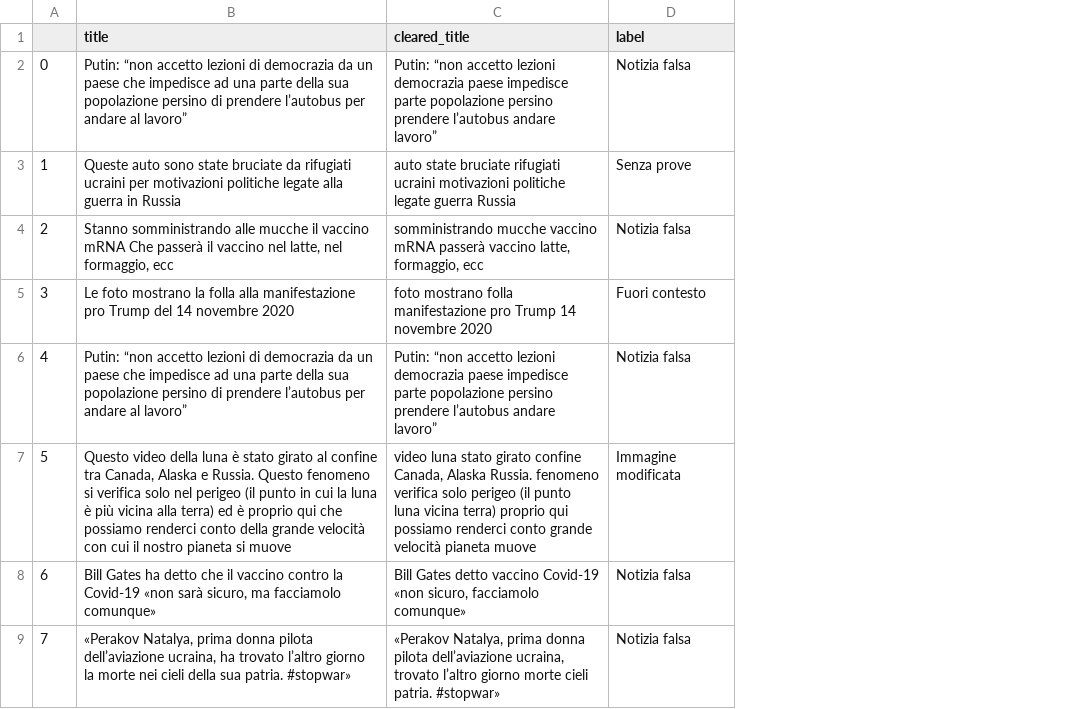
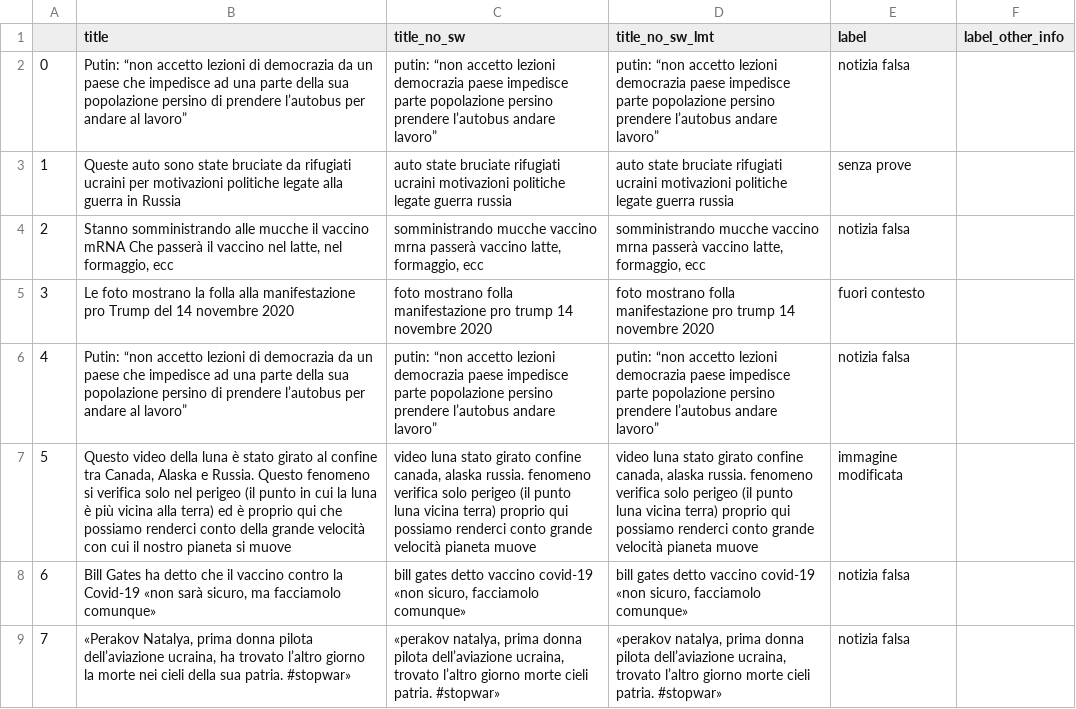
Before and after one commit to jacopotdsc/MisinfoScarping, a CSV file: 0 - data_small_reduced.csv, drawn as a sheet; only a part is shown; removed rows and columns are numbered as before the commit, all else as after; the diff covers the shown part only; the diff names each change by its address in the sheet, - before the commit and + after, or states it on an @@ line.

Commit message:
robust code and create a better reduced dataset
doesn't crash if there is a csv file open, instead wait the user close it.  added more information on reduced dataset

```diff
--- a/0 - data_small_reduced.csv
+++ b/0 - data_small_reduced.csv
-column C (cleared_title), rows 2-9: Putin: “non accetto lezioni democrazia paese impedisce parte popolazione persino prendere l’autobus andare lavoro” | auto state bruciate rifugiati ucraini motivazioni politiche legate guerra Russia | somministrando mucche vaccino mRNA passerà vaccino latte, formaggio, ecc | foto mostrano folla manifestazione pro Trump 14 novembre 2020 | Putin: “non accetto lezioni democrazia paese impedisce parte popolazione persino prendere l’autobus andare lavoro” | video luna stato girato confine Canada, Alaska Russia. fenomeno verifica solo perigeo (il punto luna vicina terra) proprio qui possiamo renderci conto grande velocità pianeta muove | Bill Gates detto vaccino Covid-19 «non sicuro, facciamolo comunque» | «Perakov Natalya, prima donna pilota dell’aviazione ucraina, trovato l’altro giorno morte cieli patria. #stopwar»
+column C (title_no_sw), rows 2-9: putin: “non accetto lezioni democrazia paese impedisce parte popolazione persino prendere l’autobus andare lavoro” | auto state bruciate rifugiati ucraini motivazioni politiche legate guerra russia | somministrando mucche vaccino mrna passerà vaccino latte, formaggio, ecc | foto mostrano folla manifestazione pro trump 14 novembre 2020 | putin: “non accetto lezioni democrazia paese impedisce parte popolazione persino prendere l’autobus andare lavoro” | video luna stato girato confine canada, alaska russia. fenomeno verifica solo perigeo (il punto luna vicina terra) proprio qui possiamo renderci conto grande velocità pianeta muove | bill gates detto vaccino covid-19 «non sicuro, facciamolo comunque» | «perakov natalya, prima donna pilota dell’aviazione ucraina, trovato l’altro giorno morte cieli patria. #stopwar»
+column D (title_no_sw_lmt), rows 2-9: putin: “non accetto lezioni democrazia paese impedisce parte popolazione persino prendere l’autobus andare lavoro” | auto state bruciate rifugiati ucraini motivazioni politiche legate guerra russia | somministrando mucche vaccino mrna passerà vaccino latte, formaggio, ecc | foto mostrano folla manifestazione pro trump 14 novembre 2020 | putin: “non accetto lezioni democrazia paese impedisce parte popolazione persino prendere l’autobus andare lavoro” | video luna stato girato confine canada, alaska russia. fenomeno verifica solo perigeo (il punto luna vicina terra) proprio qui possiamo renderci conto grande velocità pianeta muove | bill gates detto vaccino covid-19 «non sicuro, facciamolo comunque» | «perakov natalya, prima donna pilota dell’aviazione ucraina, trovato l’altro giorno morte cieli patria. #stopwar»
+column F (label_other_info), empty
-E2 (label): Notizia falsa
+E2 (label): notizia falsa
-E3 (label): Senza prove
+E3 (label): senza prove
-E4 (label): Notizia falsa
+E4 (label): notizia falsa
-E5 (label): Fuori contesto
+E5 (label): fuori contesto
-E6 (label): Notizia falsa
+E6 (label): notizia falsa
-E7 (label): Immagine modificata
+E7 (label): immagine modificata
-E8:E9 (label): Notizia falsa
+E8:E9 (label): notizia falsa
```
Also changed, not shown: 8 edited cells elsewhere in this file, 2 other files.
